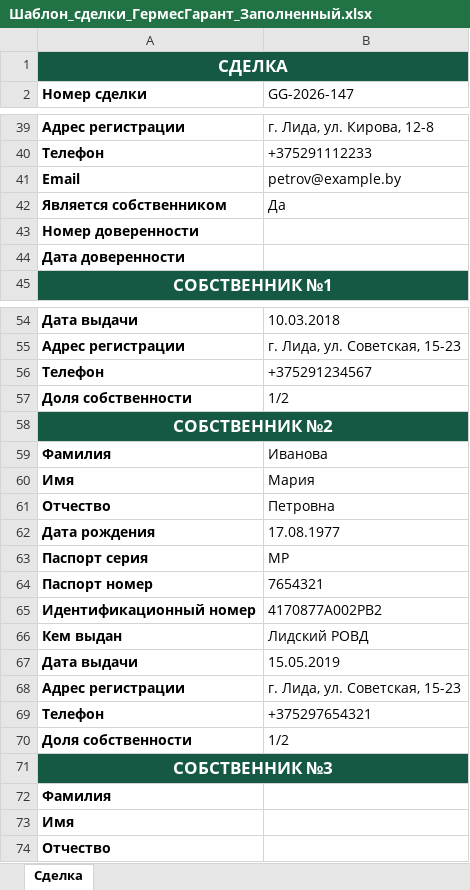
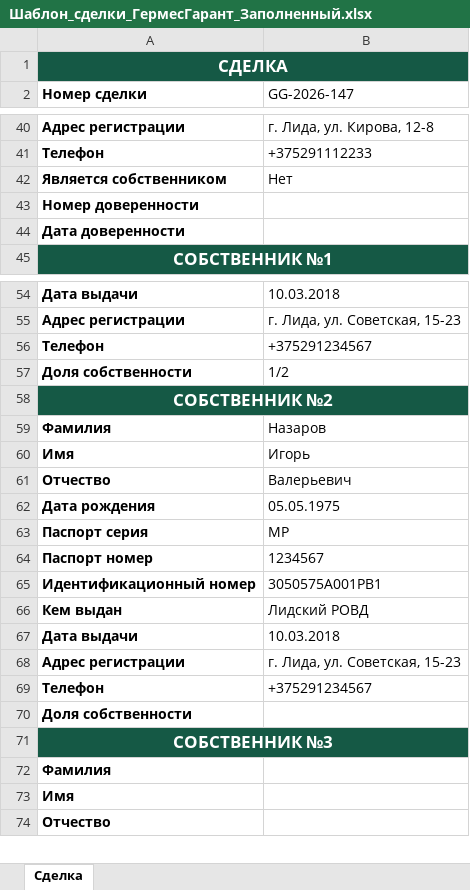
Before and after one commit to IHARNAZAROV/GermesDocGenerator, an Excel workbook: excel/Шаблон_сделки_ГермесГарант_Заполненный.xlsx, sheet Сделка, drawn as a sheet; only a part is shown, gaps mark what is left out; values as stored, in another font and other column widths than the file's, no borders; removed rows and columns are numbered as before the commit, all else as after; the diff covers the shown part only; the diff names each change by its address in the sheet, - before the commit and + after, or states it on an @@ line.

```diff
--- a/excel/Шаблон_сделки_ГермесГарант_Заполненный.xlsx (sheet Сделка)
+++ b/excel/Шаблон_сделки_ГермесГарант_Заполненный.xlsx (sheet Сделка)
-row 41: Email | petrov@example.by
-B42 (GG-2026-147): Да
+B42 (GG-2026-147): Нет
-B59 (GG-2026-147): Иванова
+B59 (GG-2026-147): Назаров
-B60 (GG-2026-147): Мария
+B60 (GG-2026-147): Игорь
-B61 (GG-2026-147): Петровна
+B61 (GG-2026-147): Валерьевич
-B62 (GG-2026-147): 17.08.1977
+B62 (GG-2026-147): 05.05.1975
-B64 (GG-2026-147): 7654321
+B64 (GG-2026-147): 1234567
-B65 (GG-2026-147): 4170877A002PB2
+B65 (GG-2026-147): 3050575A001PB1
-B67 (GG-2026-147): 15.05.2019
+B67 (GG-2026-147): 10.03.2018
-B69 (GG-2026-147): +375297654321
+B69 (GG-2026-147): +375291234567
-B70 (GG-2026-147): 1/2
+B70 (GG-2026-147): (empty)
```
Also changed, not shown: 3 added rows, 2 removed rows, 2 edited cells and cell formats elsewhere in this sheet, 9 other files.
